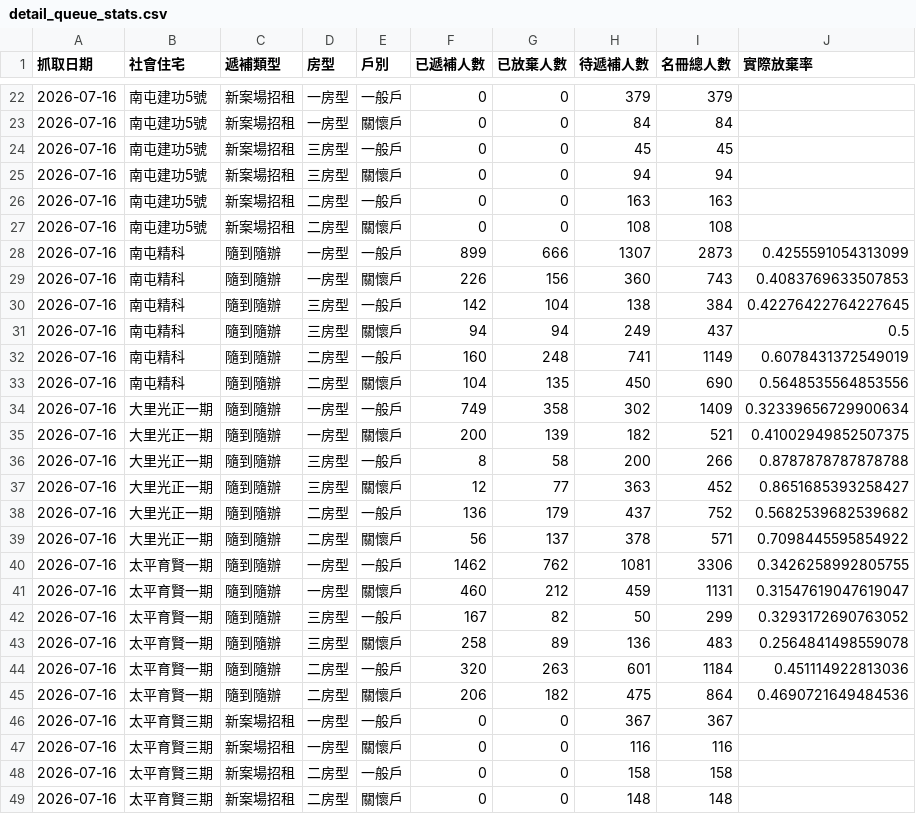
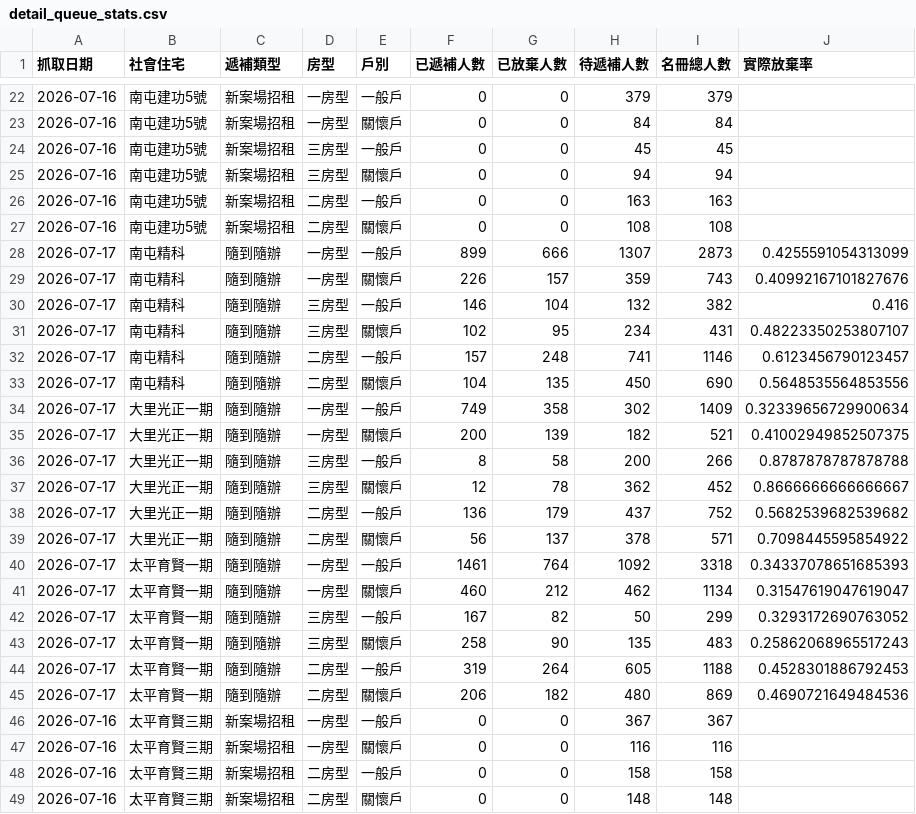
Before and after one commit to abula56/social_housing_tracker, a CSV file: detail_queue_stats.csv, drawn as a sheet; only a part is shown, gaps mark what is left out; the diff covers the shown part only.

```diff
--- a/detail_queue_stats.csv
+++ b/detail_queue_stats.csv
@@ -27,20 +27,20 @@
 2026-07-16,南屯建功5號,新案場招租,二房型,關懷戶,0,0,108,108,
-2026-07-16,南屯精科,隨到隨辦,一房型,一般戶,899,666,1307,2873,0.4255591054313099
-2026-07-16,南屯精科,隨到隨辦,一房型,關懷戶,226,156,360,743,0.4083769633507853
-2026-07-16,南屯精科,隨到隨辦,三房型,一般戶,142,104,138,384,0.42276422764227645
-2026-07-16,南屯精科,隨到隨辦,三房型,關懷戶,94,94,249,437,0.5
-2026-07-16,南屯精科,隨到隨辦,二房型,一般戶,160,248,741,1149,0.6078431372549019
-2026-07-16,南屯精科,隨到隨辦,二房型,關懷戶,104,135,450,690,0.5648535564853556
-2026-07-16,大里光正一期,隨到隨辦,一房型,一般戶,749,358,302,1409,0.32339656729900634
-2026-07-16,大里光正一期,隨到隨辦,一房型,關懷戶,200,139,182,521,0.41002949852507375
-2026-07-16,大里光正一期,隨到隨辦,三房型,一般戶,8,58,200,266,0.8787878787878788
-2026-07-16,大里光正一期,隨到隨辦,三房型,關懷戶,12,77,363,452,0.8651685393258427
-2026-07-16,大里光正一期,隨到隨辦,二房型,一般戶,136,179,437,752,0.5682539682539682
-2026-07-16,大里光正一期,隨到隨辦,二房型,關懷戶,56,137,378,571,0.7098445595854922
-2026-07-16,太平育賢一期,隨到隨辦,一房型,一般戶,1462,762,1081,3306,0.3426258992805755
-2026-07-16,太平育賢一期,隨到隨辦,一房型,關懷戶,460,212,459,1131,0.31547619047619047
-2026-07-16,太平育賢一期,隨到隨辦,三房型,一般戶,167,82,50,299,0.3293172690763052
-2026-07-16,太平育賢一期,隨到隨辦,三房型,關懷戶,258,89,136,483,0.2564841498559078
-2026-07-16,太平育賢一期,隨到隨辦,二房型,一般戶,320,263,601,1184,0.451114922813036
-2026-07-16,太平育賢一期,隨到隨辦,二房型,關懷戶,206,182,475,864,0.4690721649484536
+2026-07-17,南屯精科,隨到隨辦,一房型,一般戶,899,666,1307,2873,0.4255591054313099
+2026-07-17,南屯精科,隨到隨辦,一房型,關懷戶,226,157,359,743,0.40992167101827676
+2026-07-17,南屯精科,隨到隨辦,三房型,一般戶,146,104,132,382,0.416
+2026-07-17,南屯精科,隨到隨辦,三房型,關懷戶,102,95,234,431,0.48223350253807107
+2026-07-17,南屯精科,隨到隨辦,二房型,一般戶,157,248,741,1146,0.6123456790123457
+2026-07-17,南屯精科,隨到隨辦,二房型,關懷戶,104,135,450,690,0.5648535564853556
+2026-07-17,大里光正一期,隨到隨辦,一房型,一般戶,749,358,302,1409,0.32339656729900634
+2026-07-17,大里光正一期,隨到隨辦,一房型,關懷戶,200,139,182,521,0.41002949852507375
+2026-07-17,大里光正一期,隨到隨辦,三房型,一般戶,8,58,200,266,0.8787878787878788
+2026-07-17,大里光正一期,隨到隨辦,三房型,關懷戶,12,78,362,452,0.8666666666666667
+2026-07-17,大里光正一期,隨到隨辦,二房型,一般戶,136,179,437,752,0.5682539682539682
+2026-07-17,大里光正一期,隨到隨辦,二房型,關懷戶,56,137,378,571,0.7098445595854922
+2026-07-17,太平育賢一期,隨到隨辦,一房型,一般戶,1461,764,1092,3318,0.34337078651685393
+2026-07-17,太平育賢一期,隨到隨辦,一房型,關懷戶,460,212,462,1134,0.31547619047619047
+2026-07-17,太平育賢一期,隨到隨辦,三房型,一般戶,167,82,50,299,0.3293172690763052
+2026-07-17,太平育賢一期,隨到隨辦,三房型,關懷戶,258,90,135,483,0.25862068965517243
+2026-07-17,太平育賢一期,隨到隨辦,二房型,一般戶,319,264,605,1188,0.4528301886792453
+2026-07-17,太平育賢一期,隨到隨辦,二房型,關懷戶,206,182,480,869,0.4690721649484536
 2026-07-16,太平育賢三期,新案場招租,一房型,一般戶,0,0,367,367,
```
Also changed, not shown: 105 edited cells elsewhere in this file, project_links.csv, 4 other files.
